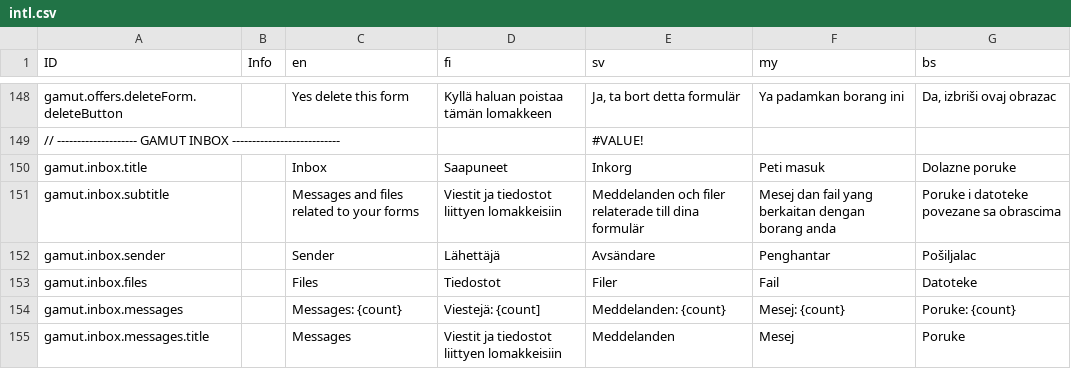
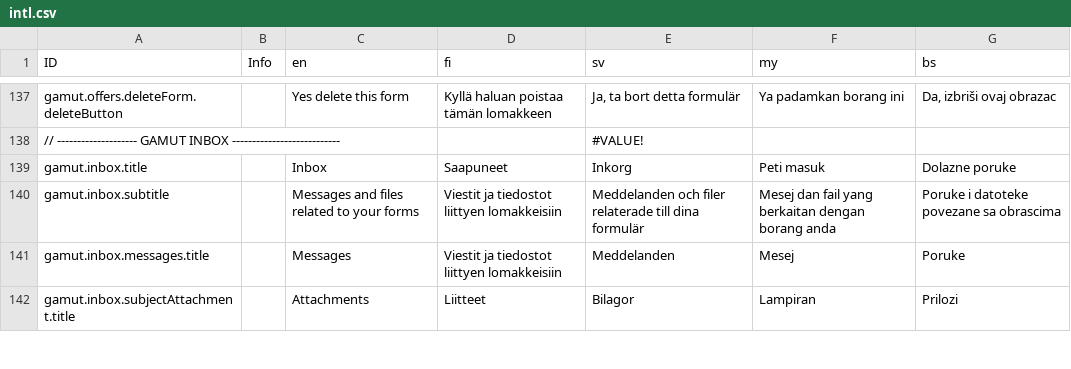
Before and after one commit to digiexpress-io/digiexpress-parent, a CSV file: ts_setup/gamut/intl.csv, drawn as a sheet; only a part is shown, gaps mark what is left out; the shorter side is filled out with more unchanged rows; the diff covers the shown part only; the diff names each change by its address in the sheet, - before the commit and + after, or states it on an @@ line.

Commit message:
#513 fix(gamut-intl): resolve analyzer errors by replacing dynamic intl keys with static ones and cleaning unused keys

```diff
--- a/ts_setup/gamut/intl.csv
+++ b/ts_setup/gamut/intl.csv
-row 152: gamut.inbox.sender |  | Sender | Lähettäjä | Avsändare | Penghantar | Pošiljalac
-row 153: gamut.inbox.files |  | Files | Tiedostot | Filer | Fail | Datoteke
-row 154: gamut.inbox.messages |  | Messages: {count} | Viestejä: {count] | Meddelanden: {count} | Mesej: {count} | Poruke: {count}
```
Also changed, not shown: 17 removed rows elsewhere in this file, 4 other files.
